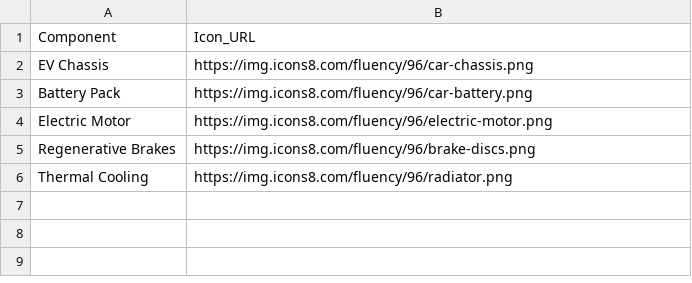
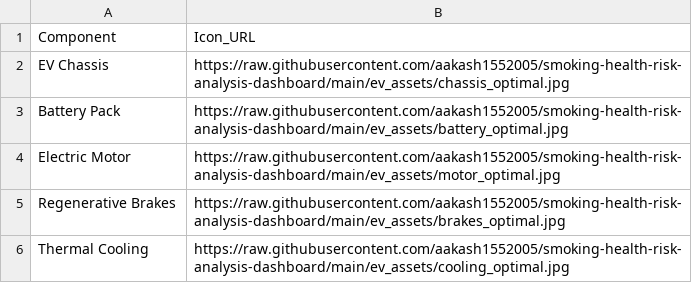
Before and after one commit to aakash1552005/EV-Health-and-Telemetry-Analysis-Dashboard, a CSV file: component.csv, drawn as a sheet.

```diff
--- a/component.csv
+++ b/component.csv
@@ -1,6 +1,6 @@
 Component,Icon_URL
-EV Chassis,https://img.icons8.com/fluency/96/car-chassis.png
-Battery Pack,https://img.icons8.com/fluency/96/car-battery.png
-Electric Motor,https://img.icons8.com/fluency/96/electric-motor.png
-Regenerative Brakes,https://img.icons8.com/fluency/96/brake-discs.png
-Thermal Cooling,https://img.icons8.com/fluency/96/radiator.png
+EV Chassis,https://raw.githubusercontent.com/aakash1552005/smoking-health-risk-analysis-dashboard/main/ev_assets/chassis_optimal.jpg
+Battery Pack,https://raw.githubusercontent.com/aakash1552005/smoking-health-risk-analysis-dashboard/main/ev_assets/battery_optimal.jpg
+Electric Motor,https://raw.githubusercontent.com/aakash1552005/smoking-health-risk-analysis-dashboard/main/ev_assets/motor_optimal.jpg
+Regenerative Brakes,https://raw.githubusercontent.com/aakash1552005/smoking-health-risk-analysis-dashboard/main/ev_assets/brakes_optimal.jpg
+Thermal Cooling,https://raw.githubusercontent.com/aakash1552005/smoking-health-risk-analysis-dashboard/main/ev_assets/cooling_optimal.jpg
```
Also changed, not shown: Image Datasets.csv, 4 other files.
